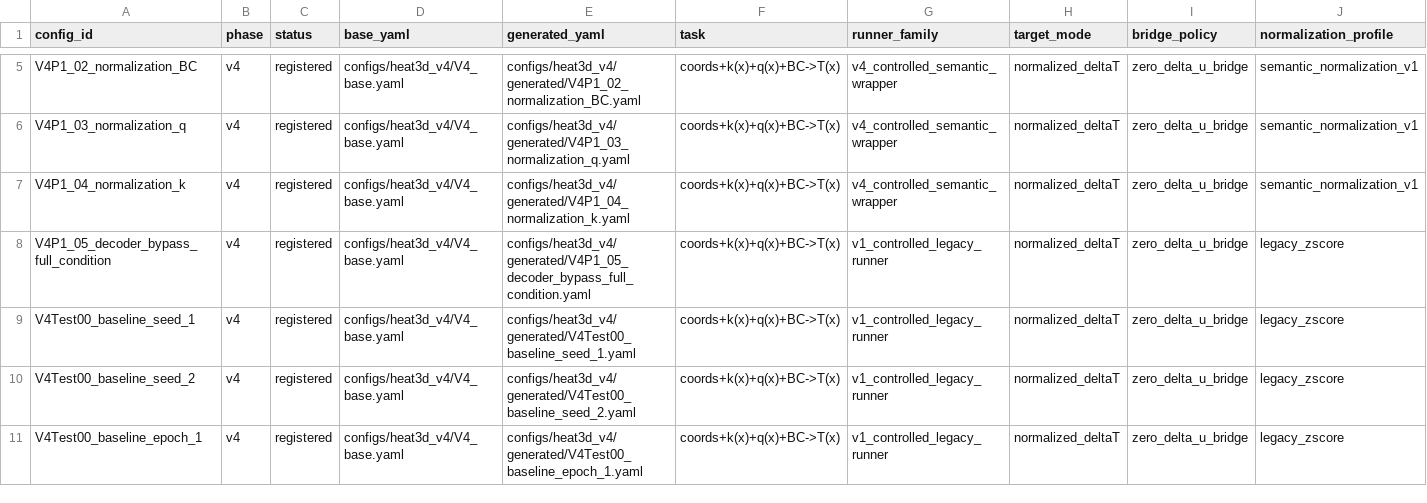
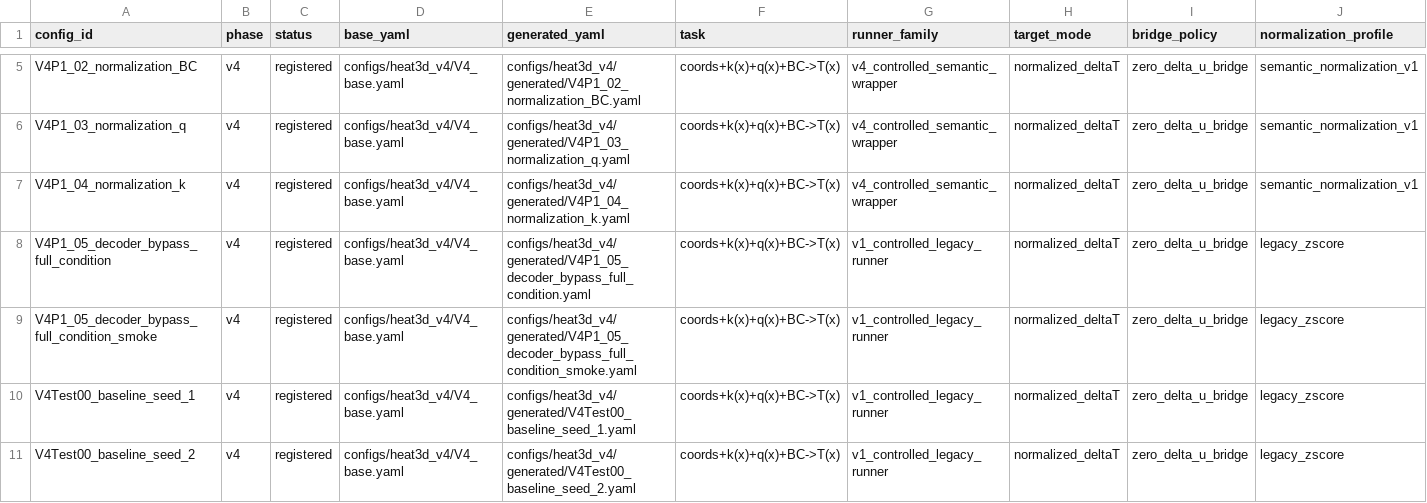
Before and after one commit to 133754144/heat3d-ic, a CSV file: configs/heat3d_v4/run_registry.csv, drawn as a sheet; only a part is shown, gaps mark what is left out; the shorter side is filled out with more unchanged rows; rows hold the shown columns only; the diff names each change by its address in the sheet, - before the commit and + after, or states it on an @@ line.

Commit message:
Add V4 decoder bypass smoke config

```diff
--- a/configs/heat3d_v4/run_registry.csv
+++ b/configs/heat3d_v4/run_registry.csv
+row 9: V4P1_05_decoder_bypass_full_condition_smoke | v4 | registered | configs/heat3d_v4/V4_base.yaml | configs/heat3d_v4/generated/V4P1_05_decoder_bypass_full_condition_smoke.yaml | coords+k(x)+q(x)+BC->T(x) | v1_controlled_legacy_runner | normalized_deltaT | zero_delta_u_bridge | legacy_zscore
```
Also changed, not shown: 2 other files.
